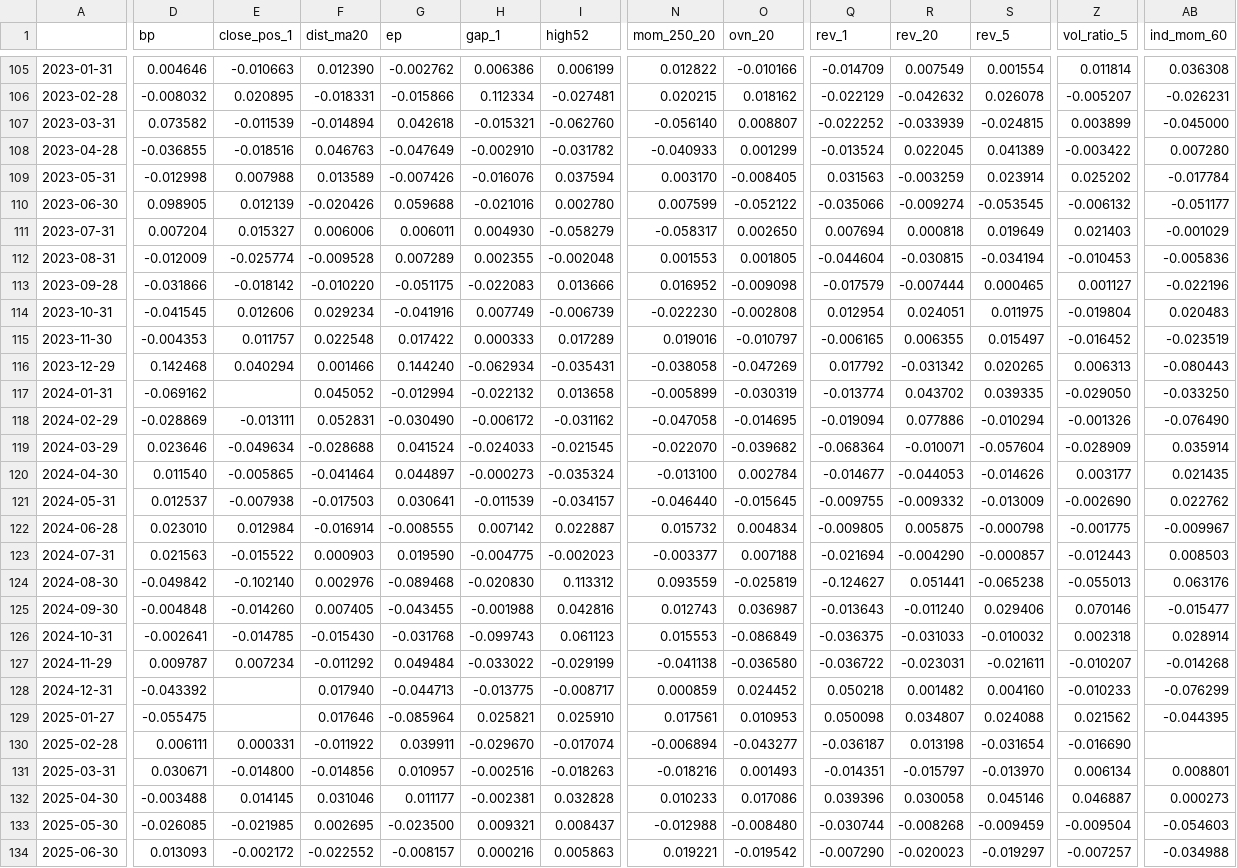
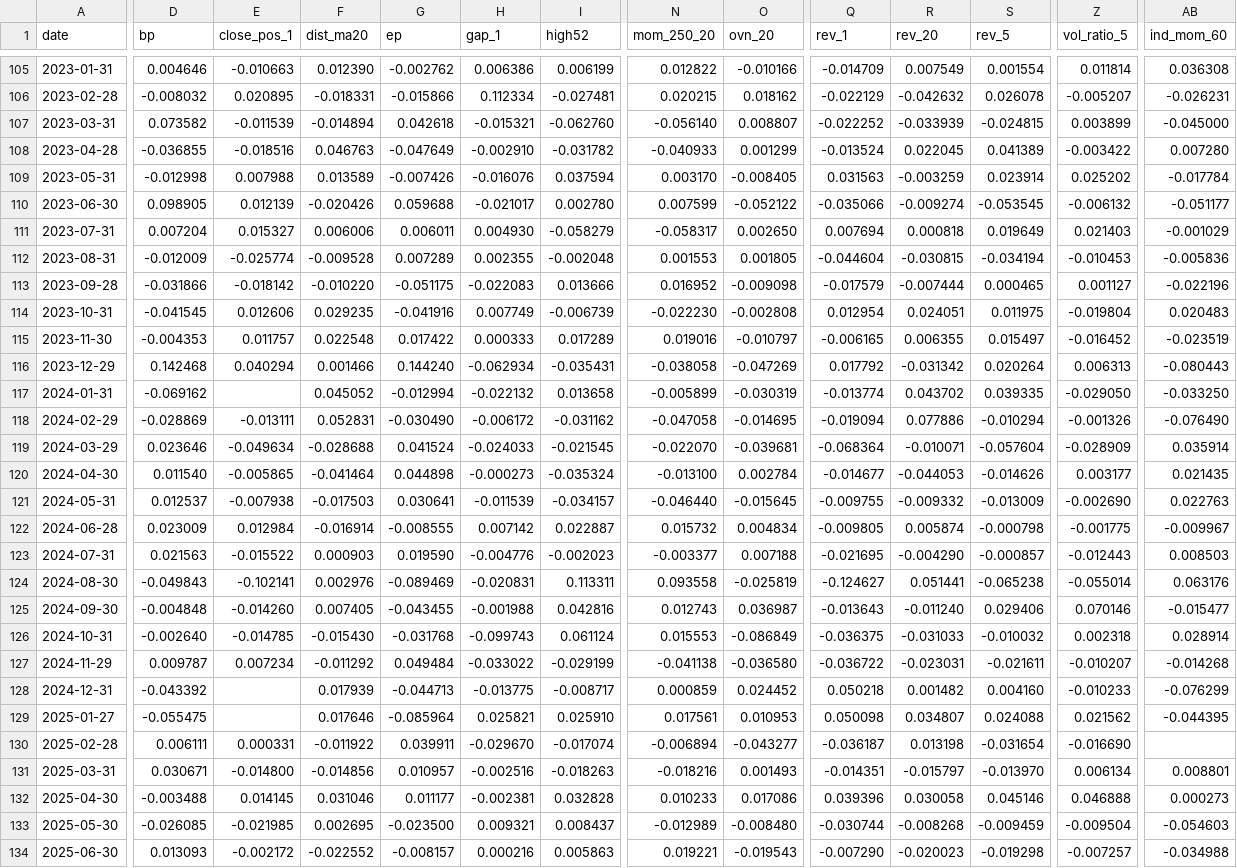
Before and after one commit to LuffyXing55/A-Share-Analysis, a CSV file: config/tail_table.csv, drawn as a sheet; only a part is shown, gaps mark what is left out; the diff covers the shown part only; the diff names each change by its address in the sheet, - before the commit and + after, or states it on an @@ line.

```diff
--- a/config/tail_table.csv
+++ b/config/tail_table.csv
-A1: (empty)
+A1: date
-H110 (gap_1): -0.021016
+H110 (gap_1): -0.021017
-F114 (dist_ma20): 0.029234
+F114 (dist_ma20): 0.029235
-S116 (rev_5): 0.020265
+S116 (rev_5): 0.020264
-O119 (ovn_20): -0.039682
+O119 (ovn_20): -0.039681
-G120 (ep): 0.044897
+G120 (ep): 0.044898
-AB121 (ind_mom_60): 0.022762
+AB121 (ind_mom_60): 0.022763
-D122 (bp): 0.023010
+D122 (bp): 0.023009
-R122 (rev_20): 0.005875
+R122 (rev_20): 0.005874
-H123 (gap_1): -0.004775
+H123 (gap_1): -0.004776
-Q123 (rev_1): -0.021694
+Q123 (rev_1): -0.021695
-D124 (bp): -0.049842
+D124 (bp): -0.049843
-E124 (close_pos_1): -0.102140
+E124 (close_pos_1): -0.102141
-G124 (ep): -0.089468
+G124 (ep): -0.089469
-H124 (gap_1): -0.020830
+H124 (gap_1): -0.020831
-I124 (high52): 0.113312
+I124 (high52): 0.113311
-N124 (mom_250_20): 0.093559
+N124 (mom_250_20): 0.093558
-Z124 (vol_ratio_5): -0.055013
+Z124 (vol_ratio_5): -0.055014
-D126 (bp): -0.002641
+D126 (bp): -0.002640
-I126 (high52): 0.061123
+I126 (high52): 0.061124
-F128 (dist_ma20): 0.017940
+F128 (dist_ma20): 0.017939
-Z132 (vol_ratio_5): 0.046887
+Z132 (vol_ratio_5): 0.046888
-N133 (mom_250_20): -0.012988
+N133 (mom_250_20): -0.012989
-O134 (ovn_20): -0.019542
+O134 (ovn_20): -0.019543
-S134 (rev_5): -0.019297
+S134 (rev_5): -0.019298
```
Also changed, not shown: 117 edited cells elsewhere in this file, 12 other files.
